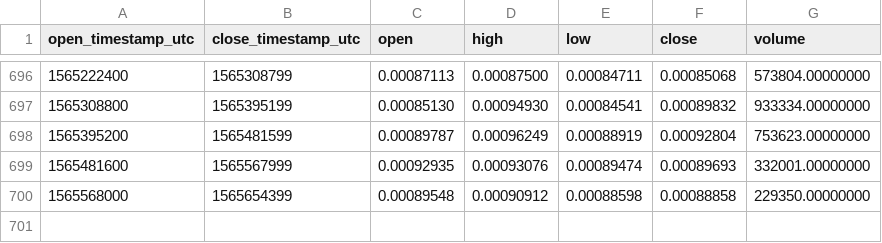
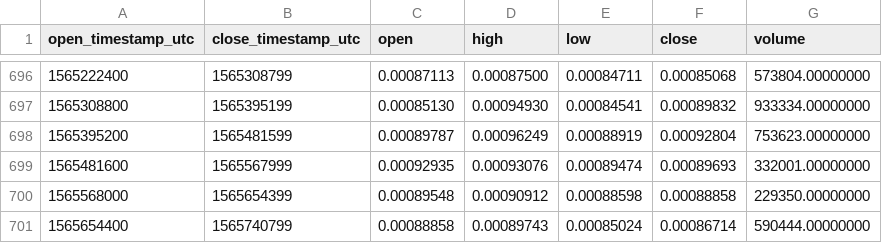
Before and after one commit to cryptobigbro/binance-ZRXETH, a CSV file: binance-ZRXETH-1d.csv, drawn as a sheet; only a part is shown, gaps mark what is left out; the diff names each change by its address in the sheet, - before the commit and + after, or states it on an @@ line.

Commit message:
Update OHLCV data.

```diff
--- a/binance-ZRXETH-1d.csv
+++ b/binance-ZRXETH-1d.csv
+row 701: 1565654400 | 1565740799 | 0.00088858 | 0.00089743 | 0.00085024 | 0.00086714 | 590444.00000000
```
Also changed, not shown: 1 other file.
